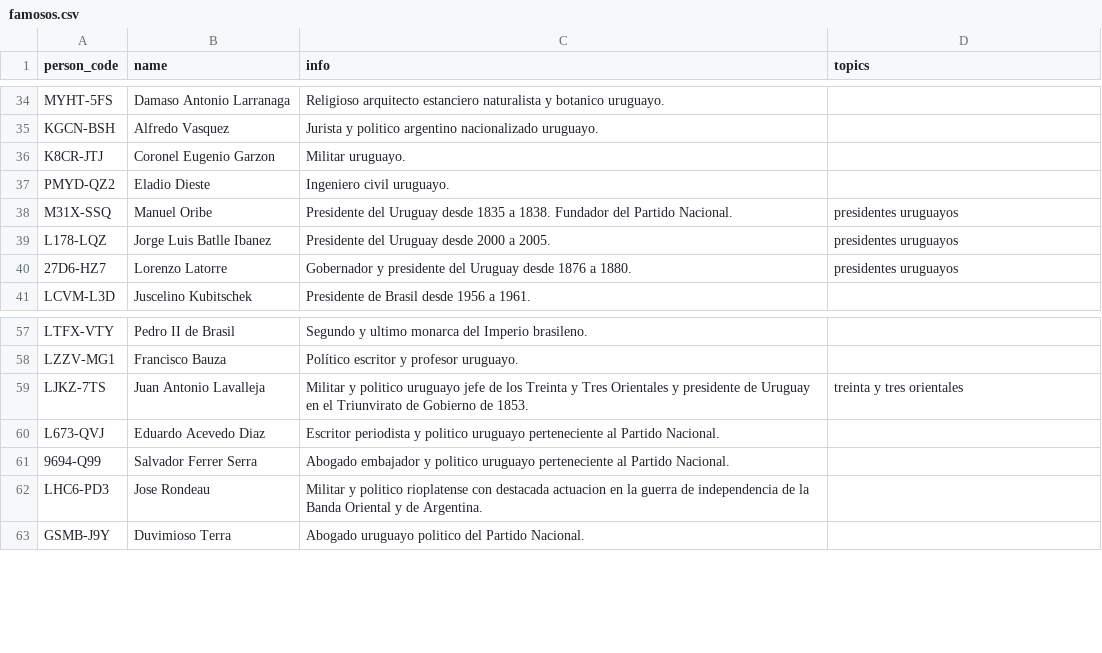
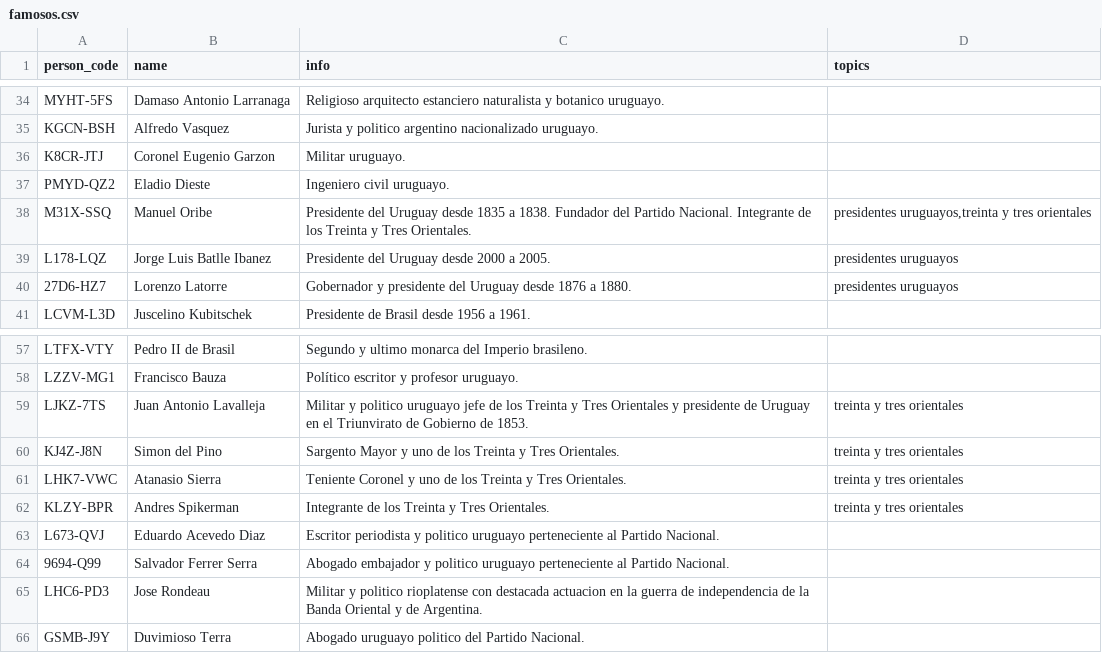
Before and after one commit to Teo1840/famousrelatives, a CSV file: famosos.csv, drawn as a sheet; only a part is shown, gaps mark what is left out.

Commit message:
added names and texts

```diff
--- a/famosos.csv
+++ b/famosos.csv
@@ -37,3 +37,3 @@ K8CR-JTJ;Coronel Eugenio Garzon;Militar uruguayo.;
 PMYD-QZ2;Eladio Dieste;Ingeniero civil uruguayo.;
-M31X-SSQ;Manuel Oribe;Presidente del Uruguay desde 1835 a 1838. Fundador del Partido Nacional.;presidentes uruguayos
+M31X-SSQ;Manuel Oribe;Presidente del Uruguay desde 1835 a 1838. Fundador del Partido Nacional. Integrante de los Treinta y Tres Orientales.;presidentes uruguayos,treinta y tres orientales
 L178-LQZ;Jorge Luis Batlle Ibanez;Presidente del Uruguay desde 2000 a 2005.;presidentes uruguayos
@@ -59,2 +59,5 @@ LZZV-MG1;Francisco Bauza;Político escritor y profesor uruguayo.;
 LJKZ-7TS;Juan Antonio Lavalleja;Militar y politico uruguayo jefe de los Treinta y Tres Orientales y presidente de Uruguay en el Triunvirato de Gobierno de 1853.;treinta y tres orientales
+KJ4Z-J8N;Simon del Pino;Sargento Mayor y uno de los Treinta y Tres Orientales.;treinta y tres orientales
+LHK7-VWC;Atanasio Sierra;Teniente Coronel y uno de los Treinta y Tres Orientales.;treinta y tres orientales
+KLZY-BPR;Andres Spikerman;Integrante de los Treinta y Tres Orientales.;treinta y tres orientales
 L673-QVJ;Eduardo Acevedo Diaz;Escritor periodista y politico uruguayo perteneciente al Partido Nacional.;
```
Also changed, not shown: 4 other files.
